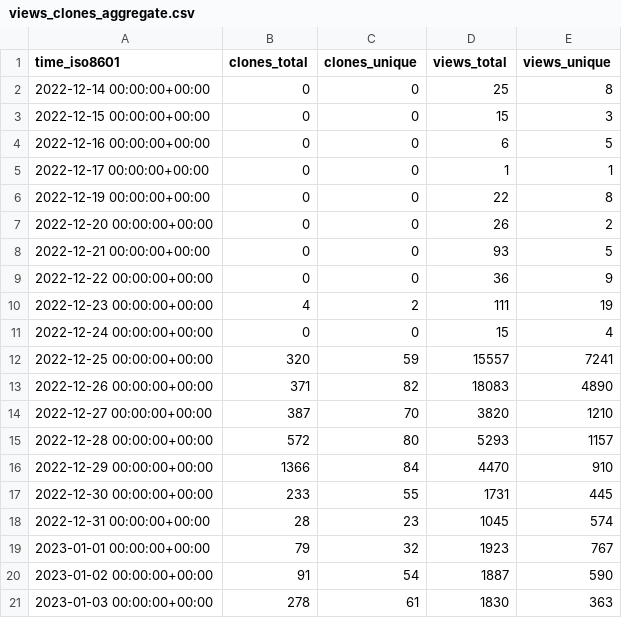
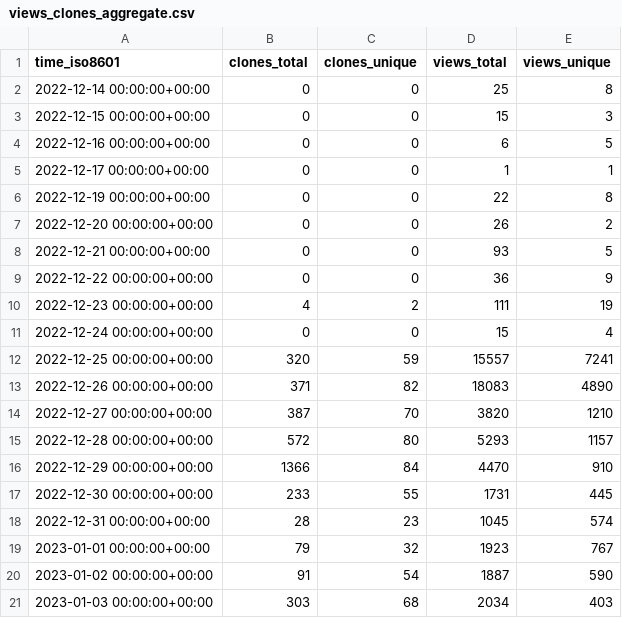
Before and after one commit to vikadata/StatusCheck, a CSV file: apitable/apitable/ghrs-data/views_clones_aggregate.csv, drawn as a sheet.

```diff
--- a/apitable/apitable/ghrs-data/views_clones_aggregate.csv
+++ b/apitable/apitable/ghrs-data/views_clones_aggregate.csv
@@ -20,2 +20,2 @@ time_iso8601,clones_total,clones_unique,views_total,views_unique
 2023-01-02 00:00:00+00:00,91,54,1887,590
-2023-01-03 00:00:00+00:00,278,61,1830,363
+2023-01-03 00:00:00+00:00,303,68,2034,403
```
Also changed, not shown: 1 other file.
